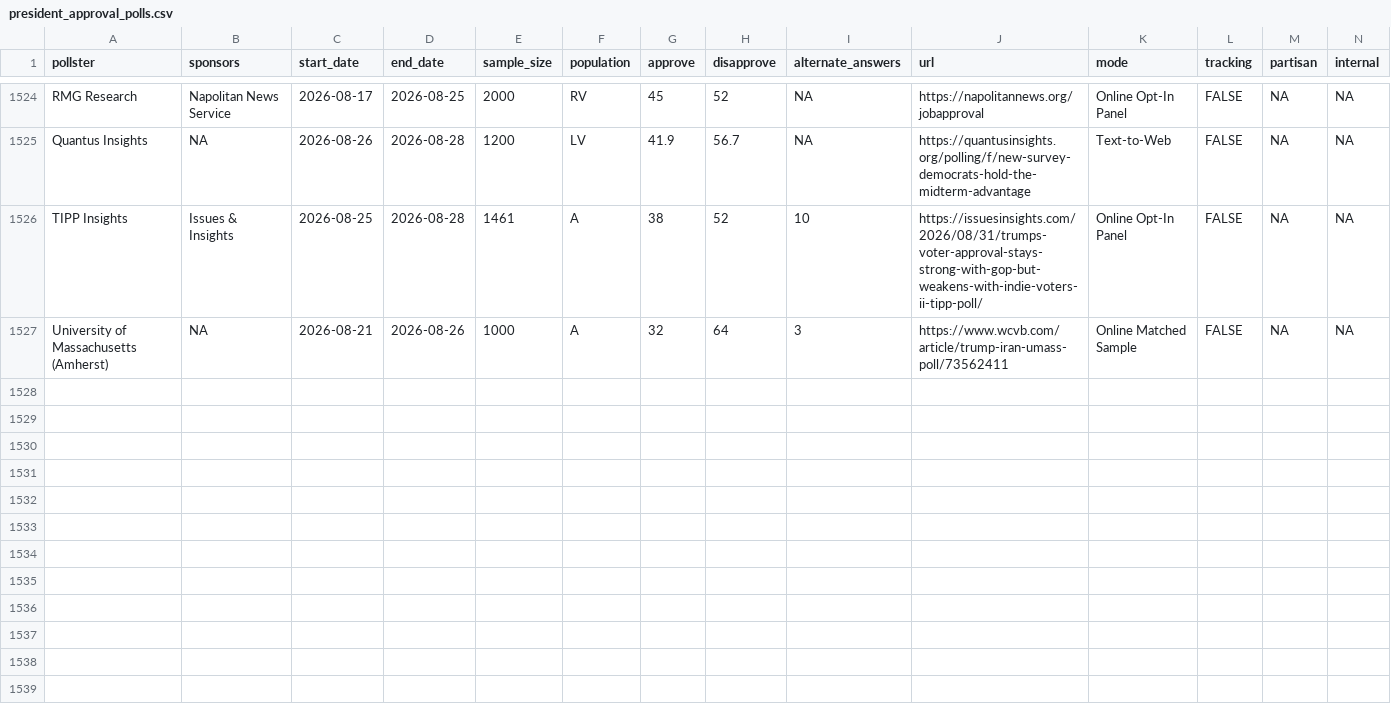
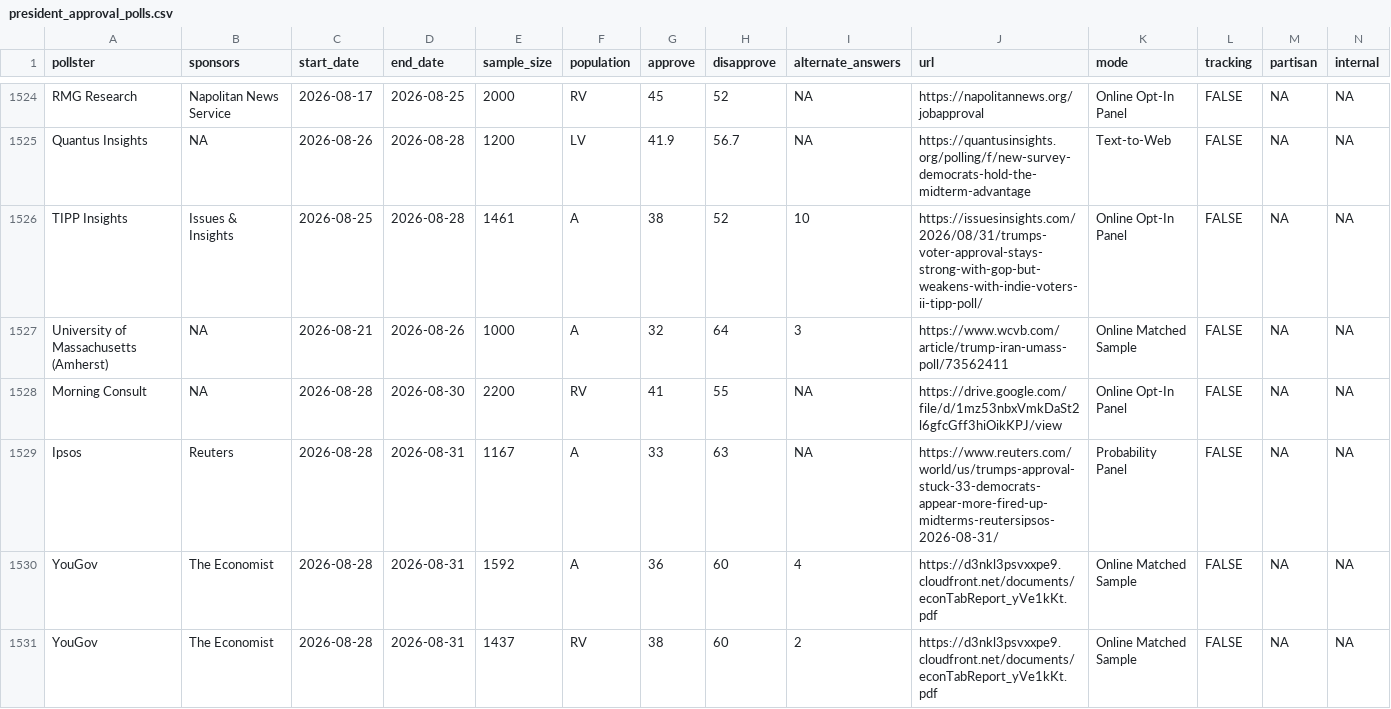
Before and after one commit to Hackquantumcpp/snoutcounter-backend, a CSV file: data/president_approval_polls.csv, drawn as a sheet; only a part is shown, gaps mark what is left out.

```diff
--- a/data/president_approval_polls.csv
+++ b/data/president_approval_polls.csv
@@ -1527 +1527,5 @@ TIPP Insights,Issues & Insights,2026-08-25,2026-08-28,1461,A,38,52,10,https://is
 University of Massachusetts (Amherst),NA,2026-08-21,2026-08-26,1000,A,32,64,3,https://www.wcvb.com/article/trump-iran-umass-poll/73562411,Online Matched Sample,FALSE,NA,NA
+Morning Consult,NA,2026-08-28,2026-08-30,2200,RV,41,55,NA,https://drive.google.com/file/d/1mz53nbxVmkDaSt2l6gfcGff3hiOikKPJ/view,Online Opt-In Panel,FALSE,NA,NA
+Ipsos,Reuters,2026-08-28,2026-08-31,1167,A,33,63,NA,https://www.reuters.com/world/us/trumps-approval-stuck-33-democrats-appear-more-fired-up-midterms-reutersipsos-2026-08-31/,Probability Panel,FALSE,NA,NA
+YouGov,The Economist,2026-08-28,2026-08-31,1592,A,36,60,4,https://d3nkl3psvxxpe9.cloudfront.net/documents/econTabReport_yVe1kKt.pdf,Online Matched Sample,FALSE,NA,NA
+YouGov,The Economist,2026-08-28,2026-08-31,1437,RV,38,60,2,https://d3nkl3psvxxpe9.cloudfront.net/documents/econTabReport_yVe1kKt.pdf,Online Matched Sample,FALSE,NA,NA
```
Also changed, not shown: averages/presidential_issue_approvals.csv, data/generic_ballot_polls.csv, 9 other files.
